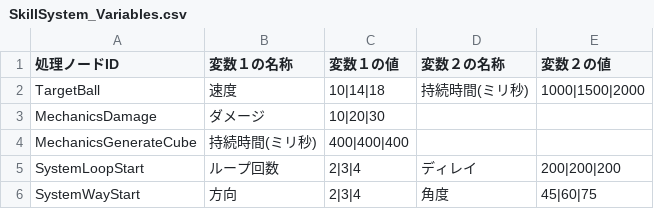
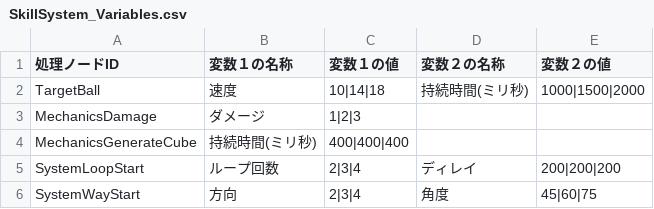
Before and after one commit to TerryKhok/magic-roguelite, a CSV file: RogueLikeSkillCreateTest2/Assets/Resources/SkillSystem/SkillSystem_Variables.csv, drawn as a sheet.

```diff
--- a/RogueLikeSkillCreateTest2/Assets/Resources/SkillSystem/SkillSystem_Variables.csv
+++ b/RogueLikeSkillCreateTest2/Assets/Resources/SkillSystem/SkillSystem_Variables.csv
@@ -2,3 +2,3 @@
 TargetBall,速度,10|14|18,持続時間(ミリ秒),1000|1500|2000
-MechanicsDamage,ダメージ,10|20|30,,
+MechanicsDamage,ダメージ,1|2|3,,
 MechanicsGenerateCube,持続時間(ミリ秒),400|400|400,,
```
Also changed, not shown: 8 other files.
